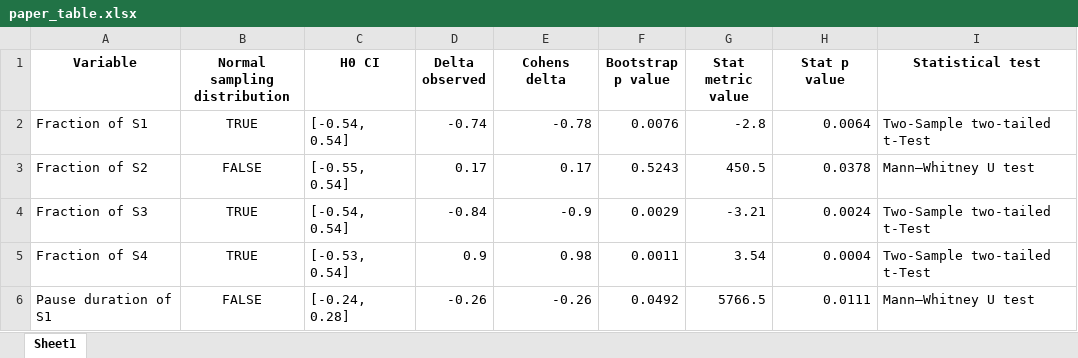
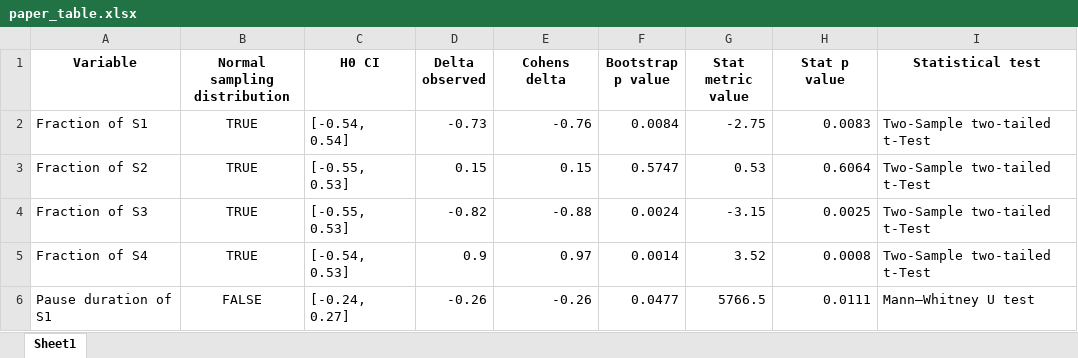
Before and after one commit to Aryunaa/Linguistics, an Excel workbook: pos_febr/results/paper_table.xlsx, sheet Sheet1, drawn as a sheet; only a part is shown; values as stored, in another font and other column widths than the file's, no borders; the diff covers the shown part only; the diff names each change by its address in the sheet, - before the commit and + after, or states it on an @@ line.

```diff
--- a/pos_febr/results/paper_table.xlsx (sheet Sheet1)
+++ b/pos_febr/results/paper_table.xlsx (sheet Sheet1)
-D2 (Delta observed): -0.74
+D2 (Delta observed): -0.73
-E2 (Cohens delta): -0.78
+E2 (Cohens delta): -0.76
-F2 (Bootstrap p value): 0.0076
+F2 (Bootstrap p value): 0.0084
-G2 (Stat metric value): -2.8
+G2 (Stat metric value): -2.75
-H2 (Stat p value): 0.0064
+H2 (Stat p value): 0.0083
-B3 (Normal sampling distribution): FALSE
+B3 (Normal sampling distribution): TRUE
-C3 (H0 CI): [-0.55, 0.54]
+C3 (H0 CI): [-0.55, 0.53]
-D3 (Delta observed): 0.17
+D3 (Delta observed): 0.15
-E3 (Cohens delta): 0.17
+E3 (Cohens delta): 0.15
-F3 (Bootstrap p value): 0.5243
+F3 (Bootstrap p value): 0.5747
-G3 (Stat metric value): 450.5
+G3 (Stat metric value): 0.53
-H3 (Stat p value): 0.0378
+H3 (Stat p value): 0.6064
-I3 (Statistical test): Mann–Whitney U test
+I3 (Statistical test): Two-Sample two-tailed t-Test
-C4 (H0 CI): [-0.54, 0.54]
+C4 (H0 CI): [-0.55, 0.53]
-D4 (Delta observed): -0.84
+D4 (Delta observed): -0.82
-E4 (Cohens delta): -0.9
+E4 (Cohens delta): -0.88
-F4 (Bootstrap p value): 0.0029
+F4 (Bootstrap p value): 0.0024
-G4 (Stat metric value): -3.21
+G4 (Stat metric value): -3.15
-H4 (Stat p value): 0.0024
+H4 (Stat p value): 0.0025
-C5 (H0 CI): [-0.53, 0.54]
+C5 (H0 CI): [-0.54, 0.53]
-E5 (Cohens delta): 0.98
+E5 (Cohens delta): 0.97
-F5 (Bootstrap p value): 0.0011
+F5 (Bootstrap p value): 0.0014
-G5 (Stat metric value): 3.54
+G5 (Stat metric value): 3.52
-H5 (Stat p value): 0.0004
+H5 (Stat p value): 0.0008
-C6 (H0 CI): [-0.24, 0.28]
+C6 (H0 CI): [-0.24, 0.27]
-F6 (Bootstrap p value): 0.0492
+F6 (Bootstrap p value): 0.0477
```
Also changed, not shown: 47 edited cells elsewhere in this sheet, 20 other files.
